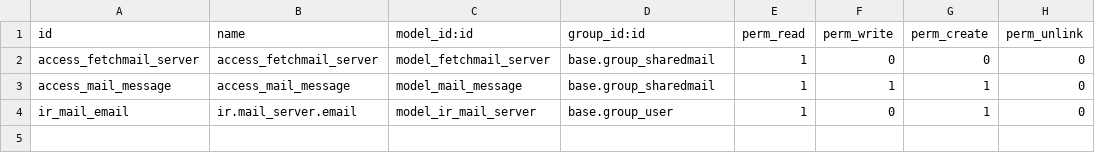
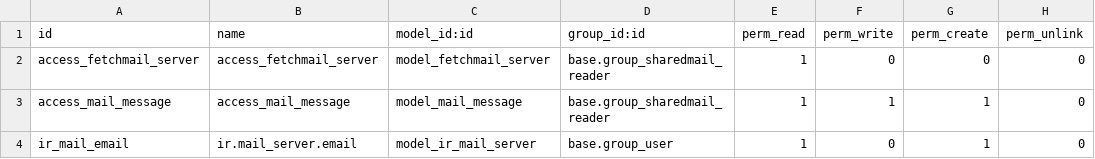
Before and after one commit to flosslab/server-tools, a CSV file: sharedmail/security/ir.model.access.csv, drawn as a sheet.

Commit message:
splittato gruppo Shared E-mail in reader e writer

```diff
--- a/sharedmail/security/ir.model.access.csv
+++ b/sharedmail/security/ir.model.access.csv
@@ -1,4 +1,4 @@
 id,name,model_id:id,group_id:id,perm_read,perm_write,perm_create,perm_unlink
-access_fetchmail_server,access_fetchmail_server,model_fetchmail_server,base.group_sharedmail,1,0,0,0
-access_mail_message,access_mail_message,model_mail_message,base.group_sharedmail,1,1,1,0
+access_fetchmail_server,access_fetchmail_server,model_fetchmail_server,base.group_sharedmail_reader,1,0,0,0
+access_mail_message,access_mail_message,model_mail_message,base.group_sharedmail_reader,1,1,1,0
 ir_mail_email,ir.mail_server.email,model_ir_mail_server,base.group_user,1,0,1,0
```
Also changed, not shown: 4 other files.
